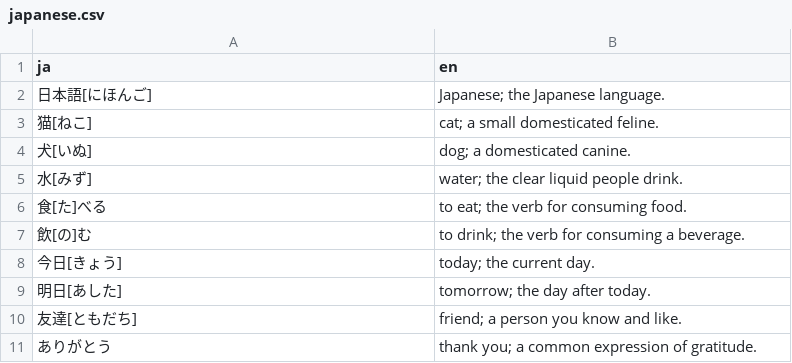
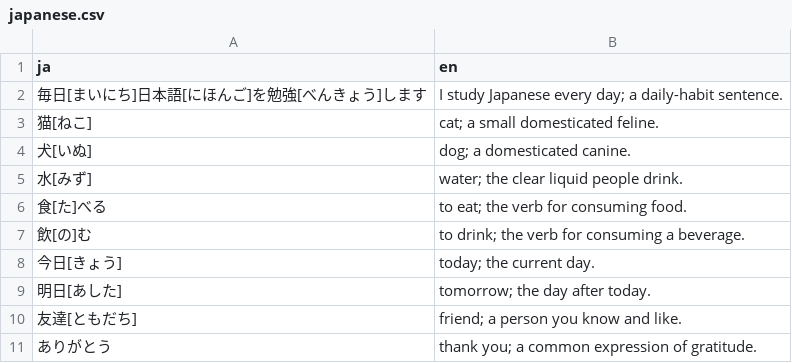
Before and after one commit to ayroblu/bazel-demo, a CSV file: language-app/decks/japanese.csv, drawn as a sheet; removed rows and columns are numbered as before the commit, all else as after; the diff names each change by its address in the sheet, - before the commit and + after, or states it on an @@ line.

Commit message:
language-app: fsrs fix + romanji

```diff
--- a/language-app/decks/japanese.csv
+++ b/language-app/decks/japanese.csv
-row 2: 日本語[にほんご] | Japanese; the Japanese language.
+row 2: 毎日[まいにち]日本語[にほんご]を勉強[べんきょう]します | I study Japanese every day; a daily-habit sentence.
```
Also changed, not shown: 7 other files.
